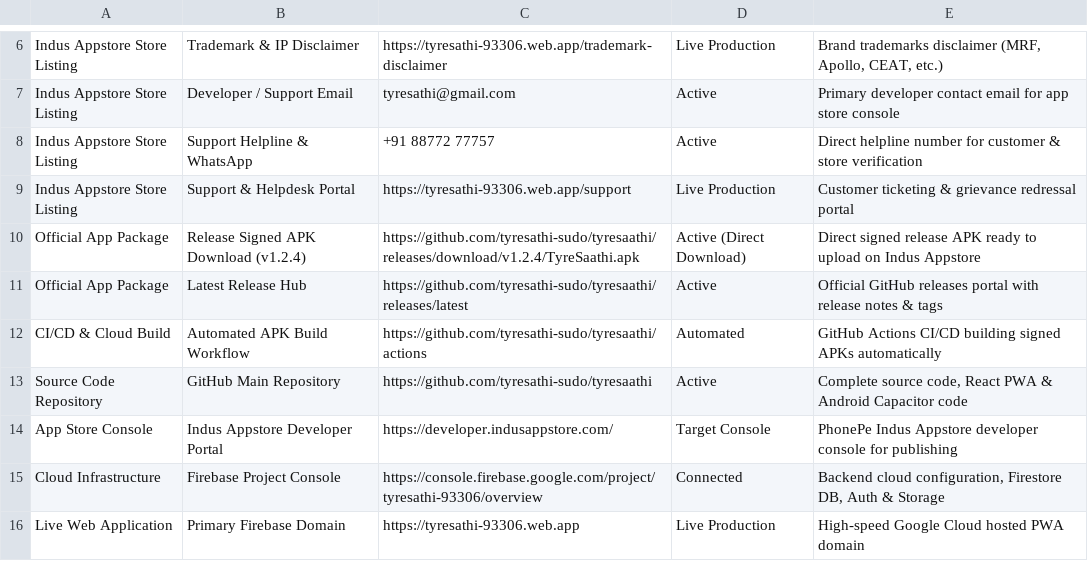
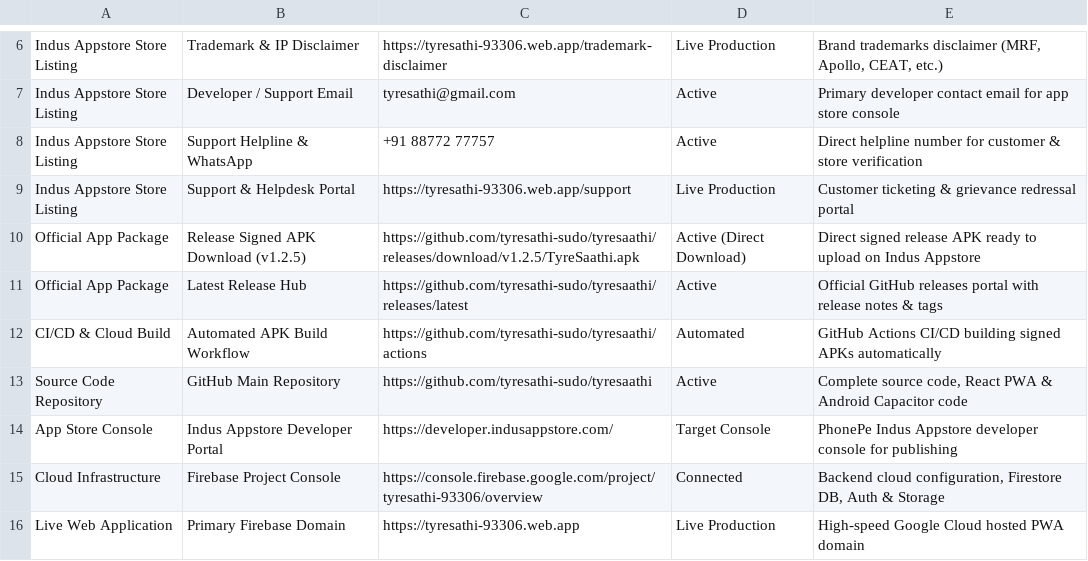
Before and after one commit to tyresathi-sudo/tyresaathi, a CSV file: TyreSaathi_Master_Links_and_Analytics.csv, drawn as a sheet; only a part is shown, gaps mark what is left out.

```diff
--- a/TyreSaathi_Master_Links_and_Analytics.csv
+++ b/TyreSaathi_Master_Links_and_Analytics.csv
@@ -9,3 +9,3 @@ Indus Appstore Store Listing,Support Helpline & WhatsApp,+91 88772 77757,Active,
 Indus Appstore Store Listing,Support & Helpdesk Portal,https://tyresathi-93306.web.app/support,Live Production,Customer ticketing & grievance redressal portal
-Official App Package,Release Signed APK Download (v1.2.4),https://github.com/tyresathi-sudo/tyresaathi/releases/download/v1.2.4/TyreSaathi.apk,Active (Direct Download),Direct signed release APK ready to upload on Indus Appstore
+Official App Package,Release Signed APK Download (v1.2.5),https://github.com/tyresathi-sudo/tyresaathi/releases/download/v1.2.5/TyreSaathi.apk,Active (Direct Download),Direct signed release APK ready to upload on Indus Appstore
 Official App Package,Latest Release Hub,https://github.com/tyresathi-sudo/tyresaathi/releases/latest,Active,Official GitHub releases portal with release notes & tags
```
Also changed, not shown: TyreSaathi_Users_Shops_Master.csv, data/TyreSaathi_Master_Links.csv, 21 other files.
